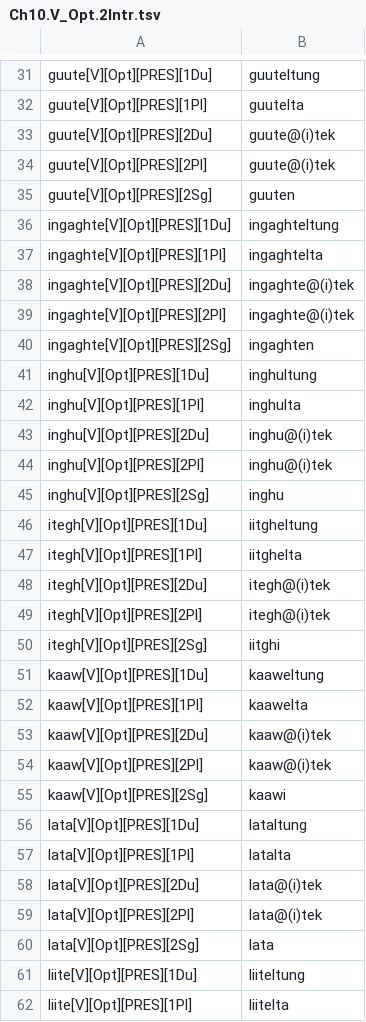
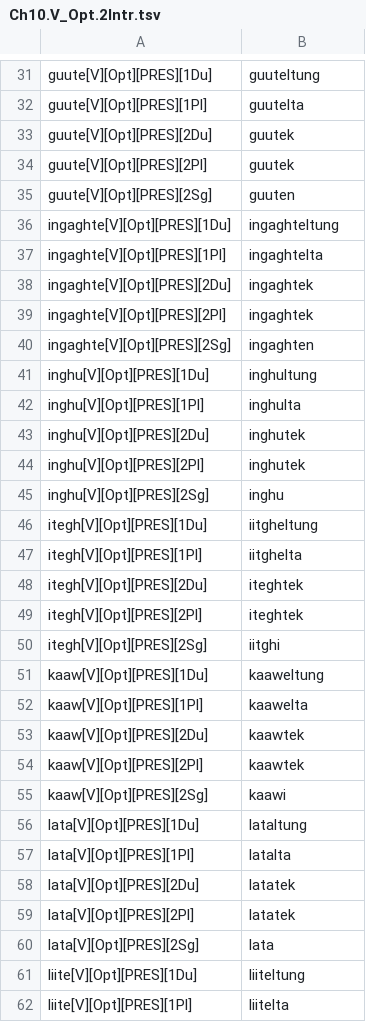
Before and after one commit to SaintLawrenceIslandYupik/finite_state_morphology, a TSV file: ess.pairs.gold/Ch10.V_Opt.2Intr.tsv, drawn as a sheet; only a part is shown, gaps mark what is left out; the diff covers the shown part only.

```diff
--- a/ess.pairs.gold/Ch10.V_Opt.2Intr.tsv
+++ b/ess.pairs.gold/Ch10.V_Opt.2Intr.tsv
@@ -32,4 +32,4 @@ guute[V][Opt][PRES][1Du]	guuteltung
 guute[V][Opt][PRES][1Pl]	guutelta
-guute[V][Opt][PRES][2Du]	guute@(i)tek
-guute[V][Opt][PRES][2Pl]	guute@(i)tek
+guute[V][Opt][PRES][2Du]	guutek
+guute[V][Opt][PRES][2Pl]	guutek
 guute[V][Opt][PRES][2Sg]	guuten
@@ -37,4 +37,4 @@ ingaghte[V][Opt][PRES][1Du]	ingaghteltung
 ingaghte[V][Opt][PRES][1Pl]	ingaghtelta
-ingaghte[V][Opt][PRES][2Du]	ingaghte@(i)tek
-ingaghte[V][Opt][PRES][2Pl]	ingaghte@(i)tek
+ingaghte[V][Opt][PRES][2Du]	ingaghtek
+ingaghte[V][Opt][PRES][2Pl]	ingaghtek
 ingaghte[V][Opt][PRES][2Sg]	ingaghten
@@ -42,4 +42,4 @@ inghu[V][Opt][PRES][1Du]	inghultung
 inghu[V][Opt][PRES][1Pl]	inghulta
-inghu[V][Opt][PRES][2Du]	inghu@(i)tek
-inghu[V][Opt][PRES][2Pl]	inghu@(i)tek
+inghu[V][Opt][PRES][2Du]	inghutek
+inghu[V][Opt][PRES][2Pl]	inghutek
 inghu[V][Opt][PRES][2Sg]	inghu
@@ -47,4 +47,4 @@ itegh[V][Opt][PRES][1Du]	iitgheltung
 itegh[V][Opt][PRES][1Pl]	iitghelta
-itegh[V][Opt][PRES][2Du]	itegh@(i)tek
-itegh[V][Opt][PRES][2Pl]	itegh@(i)tek
+itegh[V][Opt][PRES][2Du]	iteghtek
+itegh[V][Opt][PRES][2Pl]	iteghtek
 itegh[V][Opt][PRES][2Sg]	iitghi
@@ -52,4 +52,4 @@ kaaw[V][Opt][PRES][1Du]	kaaweltung
 kaaw[V][Opt][PRES][1Pl]	kaawelta
-kaaw[V][Opt][PRES][2Du]	kaaw@(i)tek
-kaaw[V][Opt][PRES][2Pl]	kaaw@(i)tek
+kaaw[V][Opt][PRES][2Du]	kaawtek
+kaaw[V][Opt][PRES][2Pl]	kaawtek
 kaaw[V][Opt][PRES][2Sg]	kaawi
@@ -57,4 +57,4 @@ lata[V][Opt][PRES][1Du]	lataltung
 lata[V][Opt][PRES][1Pl]	latalta
-lata[V][Opt][PRES][2Du]	lata@(i)tek
-lata[V][Opt][PRES][2Pl]	lata@(i)tek
+lata[V][Opt][PRES][2Du]	latatek
+lata[V][Opt][PRES][2Pl]	latatek
 lata[V][Opt][PRES][2Sg]	lata
```
Also changed, not shown: 38 edited cells elsewhere in this file, ess.pairs.gold/inputToSurface.tsv, 8 other files.
